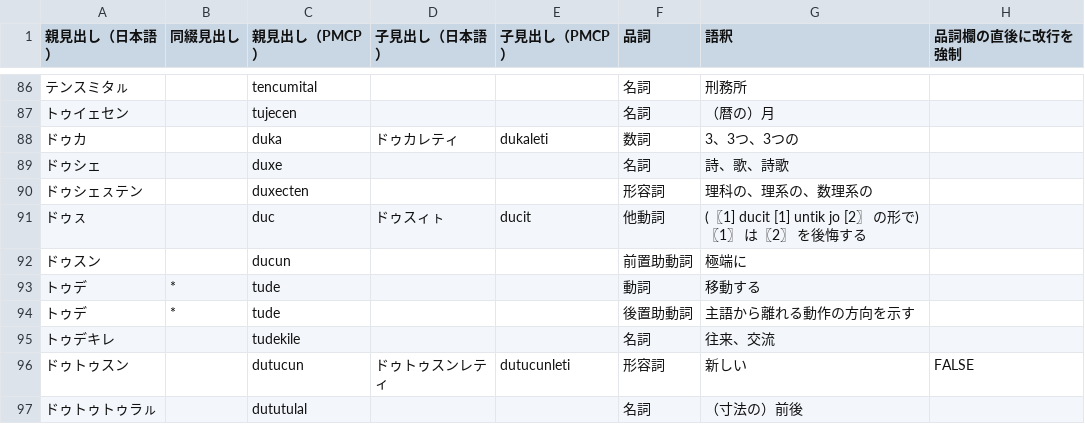
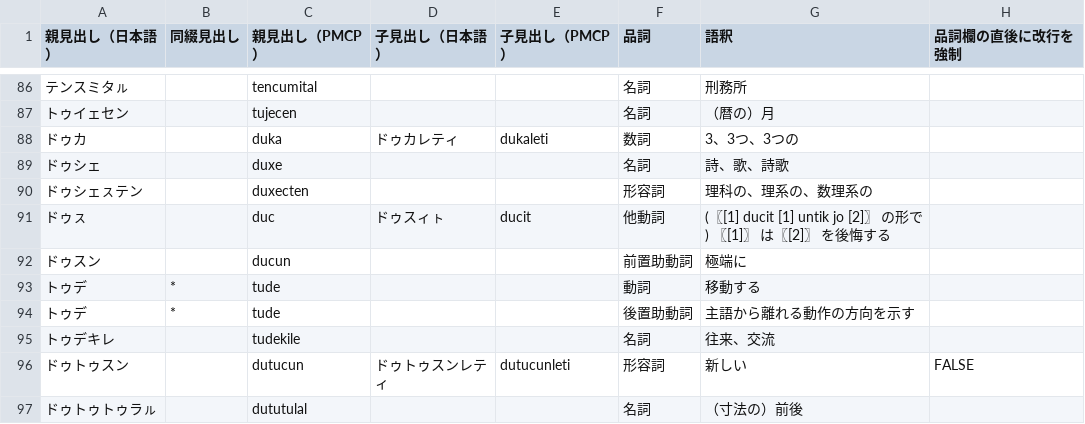
Before and after one commit to sozysozbot/pmcp_50on, a TSV file: dictionary/EDIT_ME.tsv, drawn as a sheet; only a part is shown, gaps mark what is left out.

```diff
--- a/dictionary/EDIT_ME.tsv
+++ b/dictionary/EDIT_ME.tsv
@@ -90,3 +90,3 @@
 ドゥシェㇲテン		duxecten			形容詞	理科の、理系の、数理系の	
-ドゥㇲ		duc	ドゥスィㇳ	ducit	他動詞	(〖1] ducit [1] untik jo [2〗 の形で)　　　　　〖1〗 は〖2〗 を後悔する	
+ドゥㇲ		duc	ドゥスィㇳ	ducit	他動詞	(〖[1] ducit [1] untik jo [2]〗 の形で)　　　　　〖[1]〗 は〖[2]〗 を後悔する	
 ドゥスン		ducun			前置助動詞	極端に	
```
Also changed, not shown: 4 other files.
